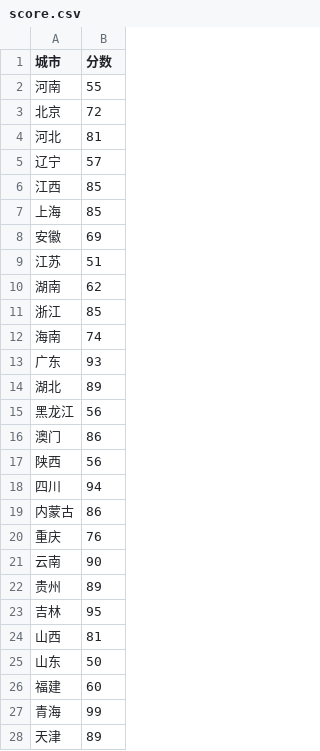
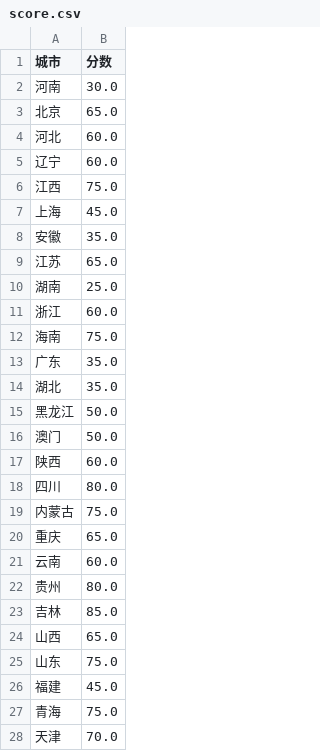
Before and after one commit to 1051513344/data_analysis, a CSV file: data/score.csv, drawn as a sheet.

```diff
--- a/data/score.csv
+++ b/data/score.csv
@@ -1,28 +1,28 @@
 城市,分数
-河南,55
-北京,72
-河北,81
-辽宁,57
-江西,85
-上海,85
-安徽,69
-江苏,51
-湖南,62
-浙江,85
-海南,74
-广东,93
-湖北,89
-黑龙江,56
-澳门,86
-陕西,56
-四川,94
-内蒙古,86
-重庆,76
-云南,90
-贵州,89
-吉林,95
-山西,81
-山东,50
-福建,60
-青海,99
-天津,89
+河南,30.0
+北京,65.0
+河北,60.0
+辽宁,60.0
+江西,75.0
+上海,45.0
+安徽,35.0
+江苏,65.0
+湖南,25.0
+浙江,60.0
+海南,75.0
+广东,35.0
+湖北,35.0
+黑龙江,50.0
+澳门,50.0
+陕西,60.0
+四川,80.0
+内蒙古,75.0
+重庆,65.0
+云南,60.0
+贵州,80.0
+吉林,85.0
+山西,65.0
+山东,75.0
+福建,45.0
+青海,75.0
+天津,70.0
```
Also changed, not shown: 7 other files.
